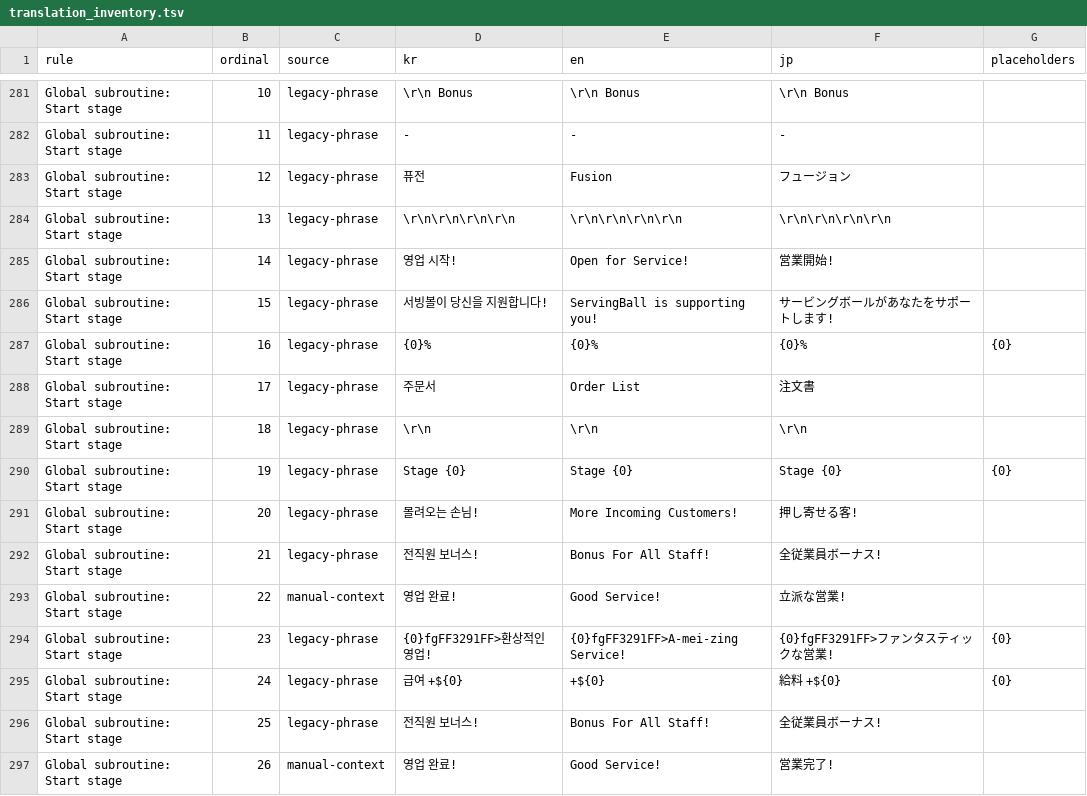
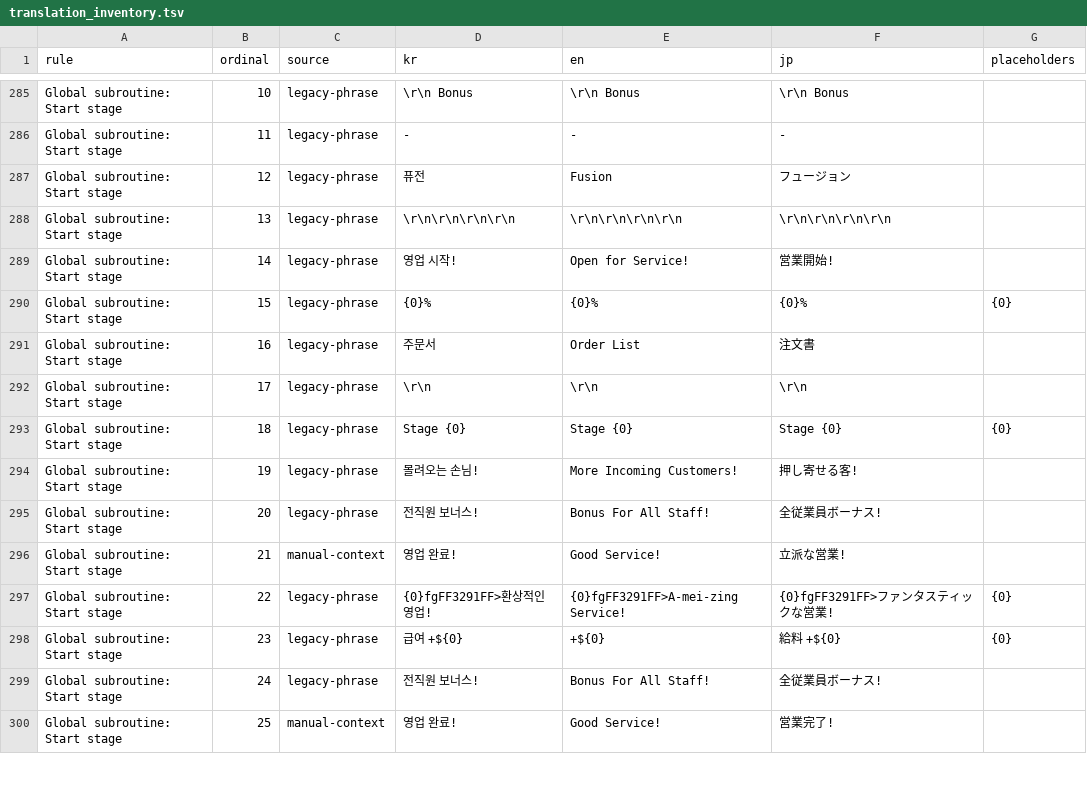
Before and after one commit to DoubleJONY/ow_restaurant, a TSV file: build/jp_deluxe/translation_inventory.tsv, drawn as a sheet; only a part is shown, gaps mark what is left out; the diff covers the shown part only.

```diff
--- a/build/jp_deluxe/translation_inventory.tsv
+++ b/build/jp_deluxe/translation_inventory.tsv
@@ -285,13 +289,12 @@ Global subroutine: Start stage	13	legacy-phrase	\r\n\r\n\r\n\r\n
 Global subroutine: Start stage	14	legacy-phrase	영업 시작!	Open for Service!	営業開始!	
-Global subroutine: Start stage	15	legacy-phrase	서빙볼이 당신을 지원합니다! 	ServingBall is supporting you! 	サービングボールがあなたをサポートします! 	
-Global subroutine: Start stage	16	legacy-phrase	{0}%	{0}%	{0}%	{0}
-Global subroutine: Start stage	17	legacy-phrase	　　　　　주문서　　　　　	　　　　　Order List　　　　　	　　　　　注文書　　　　　	
-Global subroutine: Start stage	18	legacy-phrase	\r\n　　　　　　　　　　　　　　　　　　　　　　　　　　　　　　　　　　　　　　　　　　　　　　　　　　　　　　　　　　　　　　　　　　　　　　　　　　　　　　　　　　　　　　　　　　　　　　　　　　　　　　　　　　　　　　　　　　　　　　　　　　　　　　	\r\n　　　　　　　　　　　　　　　　　　　　　　　　　　　　　　　　　　　　　　　　　　　　　　　　　　　　　　　　　　　　　　　　　　　　　　　　　　　　　　　　　　　　　　　　　　　　　　　　　　　　　　　　　　　　　　　　　　　　　　　　　　　　　　	\r\n　　　　　　　　　　　　　　　　　　　　　　　　　　　　　　　　　　　　　　　　　　　　　　　　　　　　　　　　　　　　　　　　　　　　　　　　　　　　　　　　　　　　　　　　　　　　　　　　　　　　　　　　　　　　　　　　　　　　　　　　　　　　　　	
-Global subroutine: Start stage	19	legacy-phrase	Stage {0}	Stage {0}	Stage {0}	{0}
-Global subroutine: Start stage	20	legacy-phrase	몰려오는 손님!	More Incoming Customers!	押し寄せる客!	
-Global subroutine: Start stage	21	legacy-phrase	전직원 보너스!	Bonus For All Staff!	全従業員ボーナス!	
-Global subroutine: Start stage	22	manual-context	영업 완료!	Good Service!	立派な営業!	
-Global subroutine: Start stage	23	legacy-phrase	{0}fgFF3291FF>환상적인 영업!	{0}fgFF3291FF>A-mei-zing Service!	{0}fgFF3291FF>ファンタスティックな営業!	{0}
-Global subroutine: Start stage	24	legacy-phrase	급여 +${0}	+${0}	給料 +${0}	{0}
-Global subroutine: Start stage	25	legacy-phrase	전직원 보너스!	Bonus For All Staff!	全従業員ボーナス!	
-Global subroutine: Start stage	26	manual-context	영업 완료!	Good Service!	営業完了!	
+Global subroutine: Start stage	15	legacy-phrase	{0}%	{0}%	{0}%	{0}
+Global subroutine: Start stage	16	legacy-phrase	　　　　　주문서　　　　　	　　　　　Order List　　　　　	　　　　　注文書　　　　　	
+Global subroutine: Start stage	17	legacy-phrase	\r\n　　　　　　　　　　　　　　　　　　　　　　　　　　　　　　　　　　　　　　　　　　　　　　　　　　　　　　　　　　　　　　　　　　　　　　　　　　　　　　　　　　　　　　　　　　　　　　　　　　　　　　　　　　　　　　　　　　　　　　　　　　　　　　	\r\n　　　　　　　　　　　　　　　　　　　　　　　　　　　　　　　　　　　　　　　　　　　　　　　　　　　　　　　　　　　　　　　　　　　　　　　　　　　　　　　　　　　　　　　　　　　　　　　　　　　　　　　　　　　　　　　　　　　　　　　　　　　　　　	\r\n　　　　　　　　　　　　　　　　　　　　　　　　　　　　　　　　　　　　　　　　　　　　　　　　　　　　　　　　　　　　　　　　　　　　　　　　　　　　　　　　　　　　　　　　　　　　　　　　　　　　　　　　　　　　　　　　　　　　　　　　　　　　　　	
+Global subroutine: Start stage	18	legacy-phrase	Stage {0}	Stage {0}	Stage {0}	{0}
+Global subroutine: Start stage	19	legacy-phrase	몰려오는 손님!	More Incoming Customers!	押し寄せる客!	
+Global subroutine: Start stage	20	legacy-phrase	전직원 보너스!	Bonus For All Staff!	全従業員ボーナス!	
+Global subroutine: Start stage	21	manual-context	영업 완료!	Good Service!	立派な営業!	
+Global subroutine: Start stage	22	legacy-phrase	{0}fgFF3291FF>환상적인 영업!	{0}fgFF3291FF>A-mei-zing Service!	{0}fgFF3291FF>ファンタスティックな営業!	{0}
+Global subroutine: Start stage	23	legacy-phrase	급여 +${0}	+${0}	給料 +${0}	{0}
+Global subroutine: Start stage	24	legacy-phrase	전직원 보너스!	Bonus For All Staff!	全従業員ボーナス!	
+Global subroutine: Start stage	25	manual-context	영업 완료!	Good Service!	営業完了!	
```
Also changed, not shown: 11 added rows, 5 removed rows and 26 edited cells elsewhere in this file, build/en_deluxe/resolved_translation_map.tsv, build/en_deluxe/translation_inventory.tsv, 26 other files.
